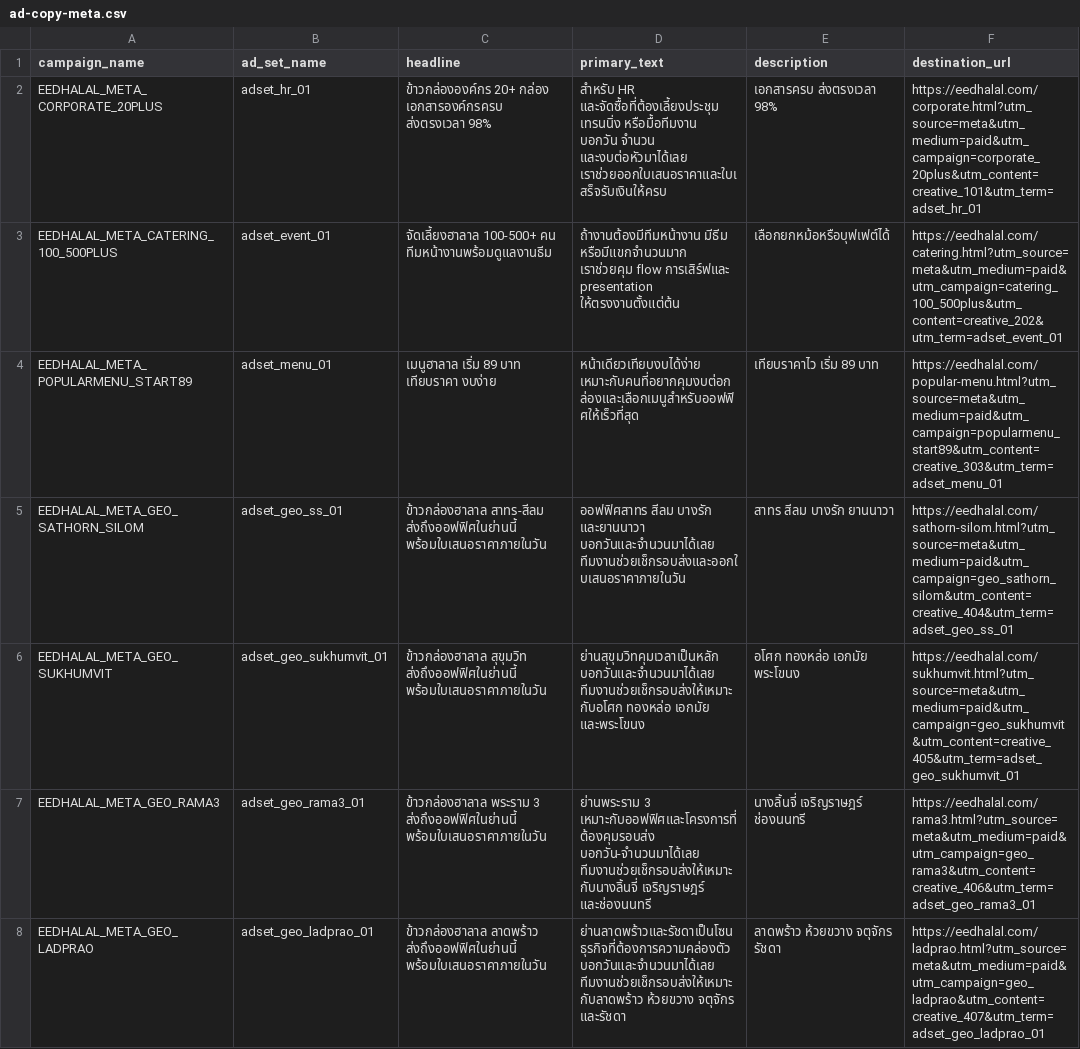
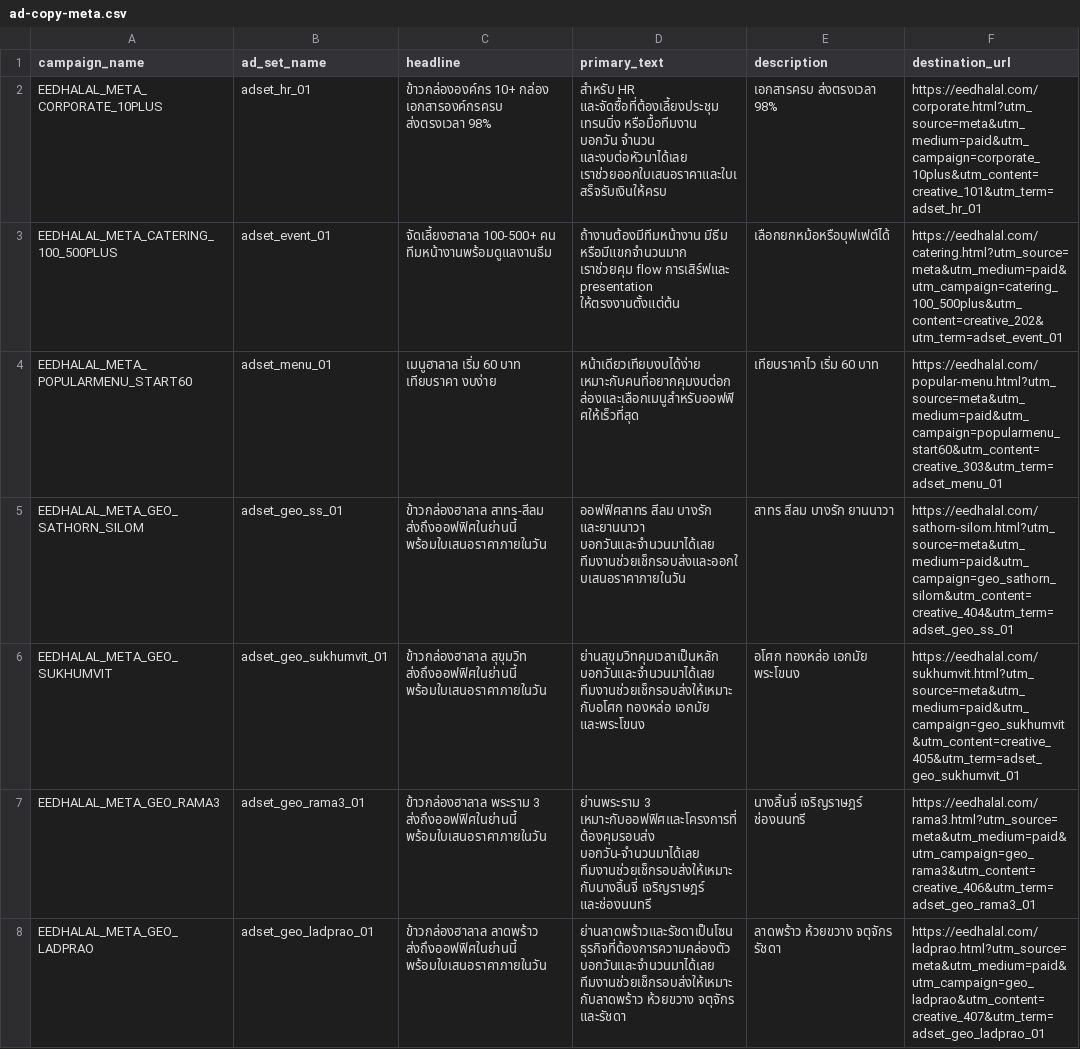
Before and after one commit to tamaketing/eedhalal-site, a CSV file: ad-copy-meta.csv, drawn as a sheet.

```diff
--- a/ad-copy-meta.csv
+++ b/ad-copy-meta.csv
@@ -1,5 +1,5 @@
 "campaign_name","ad_set_name","headline","primary_text","description","destination_url"
-"EEDHALAL_META_CORPORATE_20PLUS","adset_hr_01","ข้าวกล่ององค์กร 20+ กล่อง เอกสารองค์กรครบ ส่งตรงเวลา 98%","สำหรับ HR และจัดซื้อที่ต้องเลี้ยงประชุม เทรนนิ่ง หรือมื้อทีมงาน บอกวัน จำนวน และงบต่อหัวมาได้เลย เราช่วยออกใบเสนอราคาและใบเสร็จรับเงินให้ครบ","เอกสารครบ ส่งตรงเวลา 98%","https://eedhalal.com/corporate.html?utm_source=meta&utm_medium=paid&utm_campaign=corporate_20plus&utm_content=creative_101&utm_term=adset_hr_01"
+"EEDHALAL_META_CORPORATE_10PLUS","adset_hr_01","ข้าวกล่ององค์กร 10+ กล่อง เอกสารองค์กรครบ ส่งตรงเวลา 98%","สำหรับ HR และจัดซื้อที่ต้องเลี้ยงประชุม เทรนนิ่ง หรือมื้อทีมงาน บอกวัน จำนวน และงบต่อหัวมาได้เลย เราช่วยออกใบเสนอราคาและใบเสร็จรับเงินให้ครบ","เอกสารครบ ส่งตรงเวลา 98%","https://eedhalal.com/corporate.html?utm_source=meta&utm_medium=paid&utm_campaign=corporate_10plus&utm_content=creative_101&utm_term=adset_hr_01"
 "EEDHALAL_META_CATERING_100_500PLUS","adset_event_01","จัดเลี้ยงฮาลาล 100-500+ คน ทีมหน้างานพร้อมดูแลงานธีม","ถ้างานต้องมีทีมหน้างาน มีธีม หรือมีแขกจำนวนมาก เราช่วยคุม flow การเสิร์ฟและ presentation ให้ตรงงานตั้งแต่ต้น","เลือกยกหม้อหรือบุฟเฟต์ได้","https://eedhalal.com/catering.html?utm_source=meta&utm_medium=paid&utm_campaign=catering_100_500plus&utm_content=creative_202&utm_term=adset_event_01"
-"EEDHALAL_META_POPULARMENU_START89","adset_menu_01","เมนูฮาลาล เริ่ม 89 บาท เทียบราคา งบง่าย","หน้าเดียวเทียบงบได้ง่าย เหมาะกับคนที่อยากคุมงบต่อกล่องและเลือกเมนูสำหรับออฟฟิศให้เร็วที่สุด","เทียบราคาไว เริ่ม 89 บาท","https://eedhalal.com/popular-menu.html?utm_source=meta&utm_medium=paid&utm_campaign=popularmenu_start89&utm_content=creative_303&utm_term=adset_menu_01"
+"EEDHALAL_META_POPULARMENU_START60","adset_menu_01","เมนูฮาลาล เริ่ม 60 บาท เทียบราคา งบง่าย","หน้าเดียวเทียบงบได้ง่าย เหมาะกับคนที่อยากคุมงบต่อกล่องและเลือกเมนูสำหรับออฟฟิศให้เร็วที่สุด","เทียบราคาไว เริ่ม 60 บาท","https://eedhalal.com/popular-menu.html?utm_source=meta&utm_medium=paid&utm_campaign=popularmenu_start60&utm_content=creative_303&utm_term=adset_menu_01"
 "EEDHALAL_META_GEO_SATHORN_SILOM","adset_geo_ss_01","ข้าวกล่องฮาลาล สาทร-สีลม ส่งถึงออฟฟิศในย่านนี้ พร้อมใบเสนอราคาภายในวัน","ออฟฟิศสาทร สีลม บางรัก และยานนาวา บอกวันและจำนวนมาได้เลย ทีมงานช่วยเช็กรอบส่งและออกใบเสนอราคาภายในวัน","สาทร สีลม บางรัก ยานนาวา","https://eedhalal.com/sathorn-silom.html?utm_source=meta&utm_medium=paid&utm_campaign=geo_sathorn_silom&utm_content=creative_404&utm_term=adset_geo_ss_01"
```
Also changed, not shown: ad-copy-google.csv, 47 other files.
